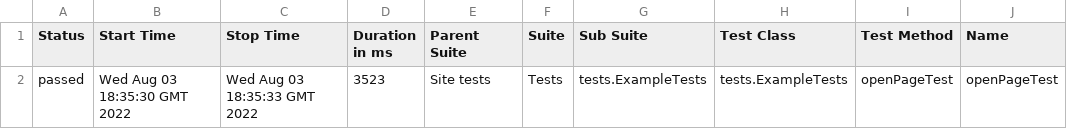
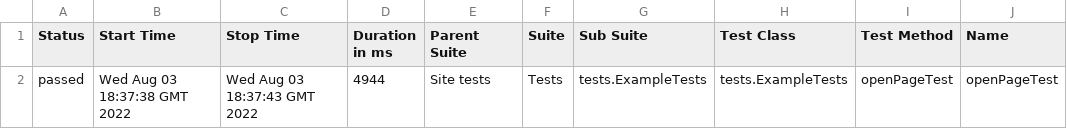
Before and after one commit to jdi-templates/jdi-light-testng-empty-template, a CSV file: 7/data/suites.csv, drawn as a sheet; only a part is shown; the diff names each change by its address in the sheet, - before the commit and + after, or states it on an @@ line.

```diff
--- a/7/data/suites.csv
+++ b/7/data/suites.csv
-B2 (Start Time): Wed Aug 03 18:35:30 GMT 2022
+B2 (Start Time): Wed Aug 03 18:37:38 GMT 2022
-C2 (Stop Time): Wed Aug 03 18:35:33 GMT 2022
+C2 (Stop Time): Wed Aug 03 18:37:43 GMT 2022
-D2 (Duration in ms): 3523
+D2 (Duration in ms): 4944
```
Also changed, not shown: 27 other files.
